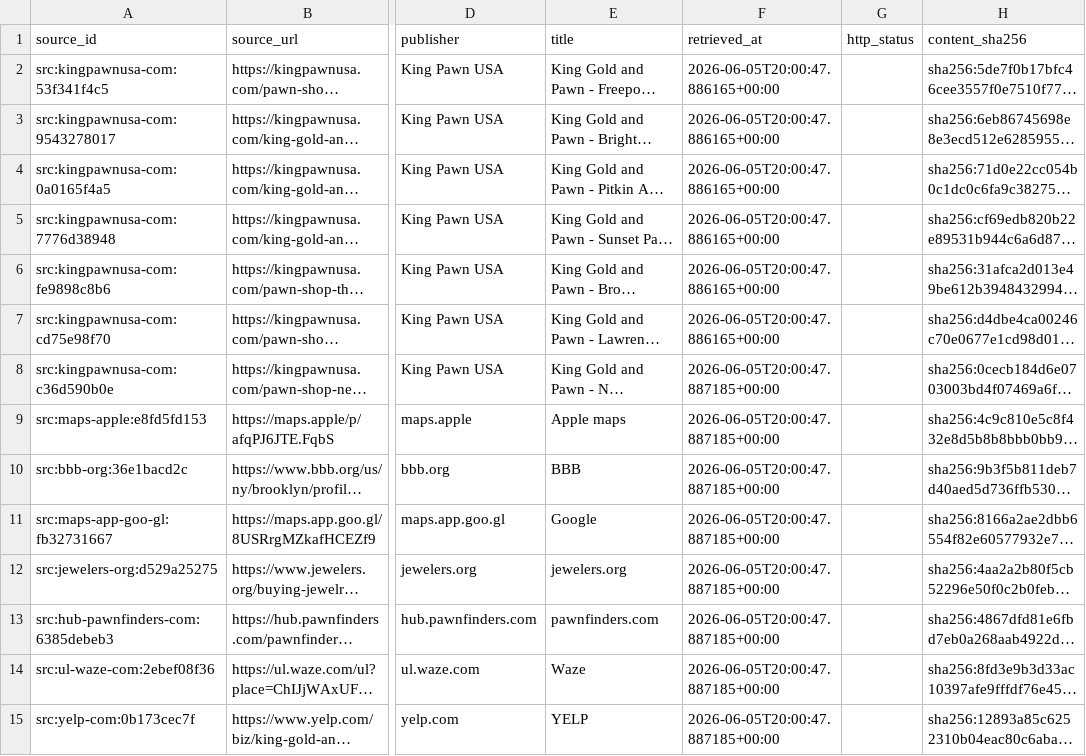
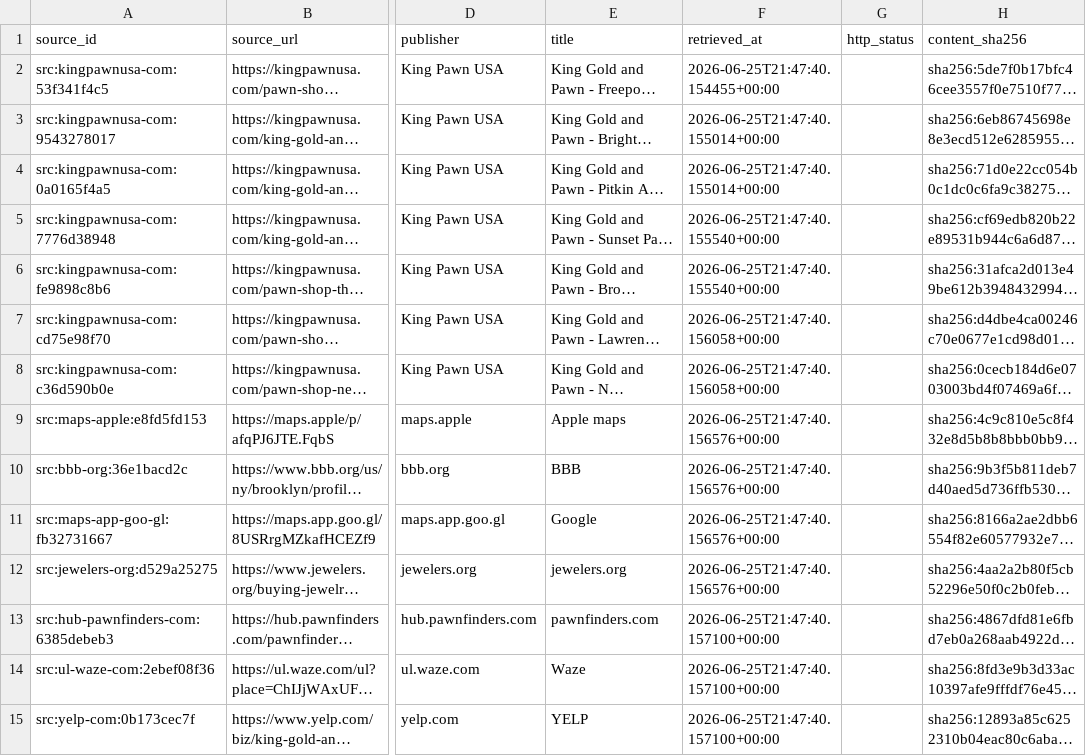
Before and after one commit to empirgold-ctrl/kgp-entity-citation-graph, a CSV file: sources.csv, drawn as a sheet; only a part is shown, gaps mark what is left out; long unchanged cells end in …; the diff covers the shown part only; the diff names each change by its address in the sheet, - before the commit and + after, or states it on an @@ line.

Commit message:
Publish KGP entity citation dataset 2026-06-27

```diff
--- a/sources.csv
+++ b/sources.csv
-F2 (retrieved_at): 2026-06-05T20:00:47.886165+00:00
+F2 (retrieved_at): 2026-06-25T21:47:40.154455+00:00
-F3:F4 (retrieved_at): 2026-06-05T20:00:47.886165+00:00
+F3:F4 (retrieved_at): 2026-06-25T21:47:40.155014+00:00
-F5:F6 (retrieved_at): 2026-06-05T20:00:47.886165+00:00
+F5:F6 (retrieved_at): 2026-06-25T21:47:40.155540+00:00
-F7 (retrieved_at): 2026-06-05T20:00:47.886165+00:00
+F7 (retrieved_at): 2026-06-25T21:47:40.156058+00:00
-F8 (retrieved_at): 2026-06-05T20:00:47.887185+00:00
+F8 (retrieved_at): 2026-06-25T21:47:40.156058+00:00
-F9:F12 (retrieved_at): 2026-06-05T20:00:47.887185+00:00
+F9:F12 (retrieved_at): 2026-06-25T21:47:40.156576+00:00
-F13:F15 (retrieved_at): 2026-06-05T20:00:47.887185+00:00
+F13:F15 (retrieved_at): 2026-06-25T21:47:40.157100+00:00
```
Also changed, not shown: 42 edited cells elsewhere in this file.
